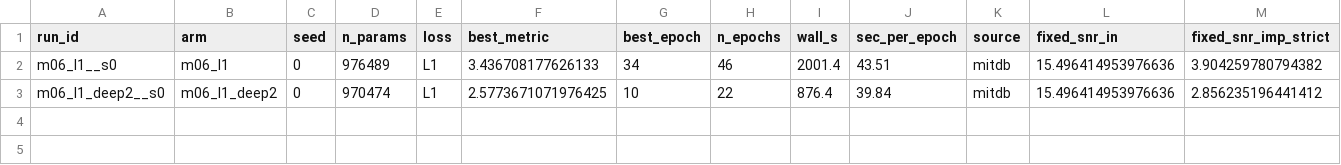
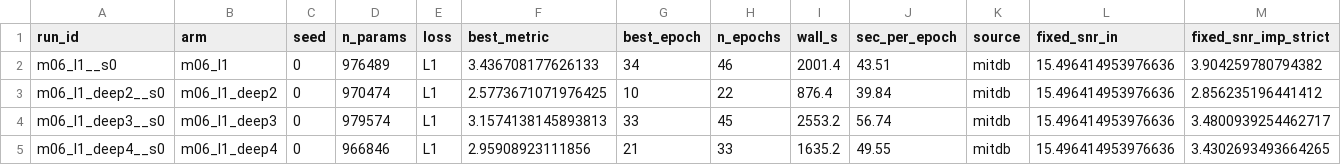
Before and after one commit to userpawbaw/ECG_denoising_method_comparision, a CSV file: results/ext/overlap/sweep.csv, drawn as a sheet; only a part is shown; rows hold the shown columns only; the diff names each change by its address in the sheet, - before the commit and + after, or states it on an @@ line.

```diff
--- a/results/ext/overlap/sweep.csv
+++ b/results/ext/overlap/sweep.csv
+row 4: m06_l1_deep3__s0 | m06_l1_deep3 | 0 | 979574 | L1 | 3.1574138145893813 | 33 | 45 | 2553.2 | 56.74 | mitdb | 15.496414953976636 | 3.4800939254462717
+row 5: m06_l1_deep4__s0 | m06_l1_deep4 | 0 | 966846 | L1 | 2.95908923111856 | 21 | 33 | 1635.2 | 49.55 | mitdb | 15.496414953976636 | 3.4302693493664265
```
Also changed, not shown: results/ext/overlap/m06_l1_deep3__s0/log.csv, 12 other files.
